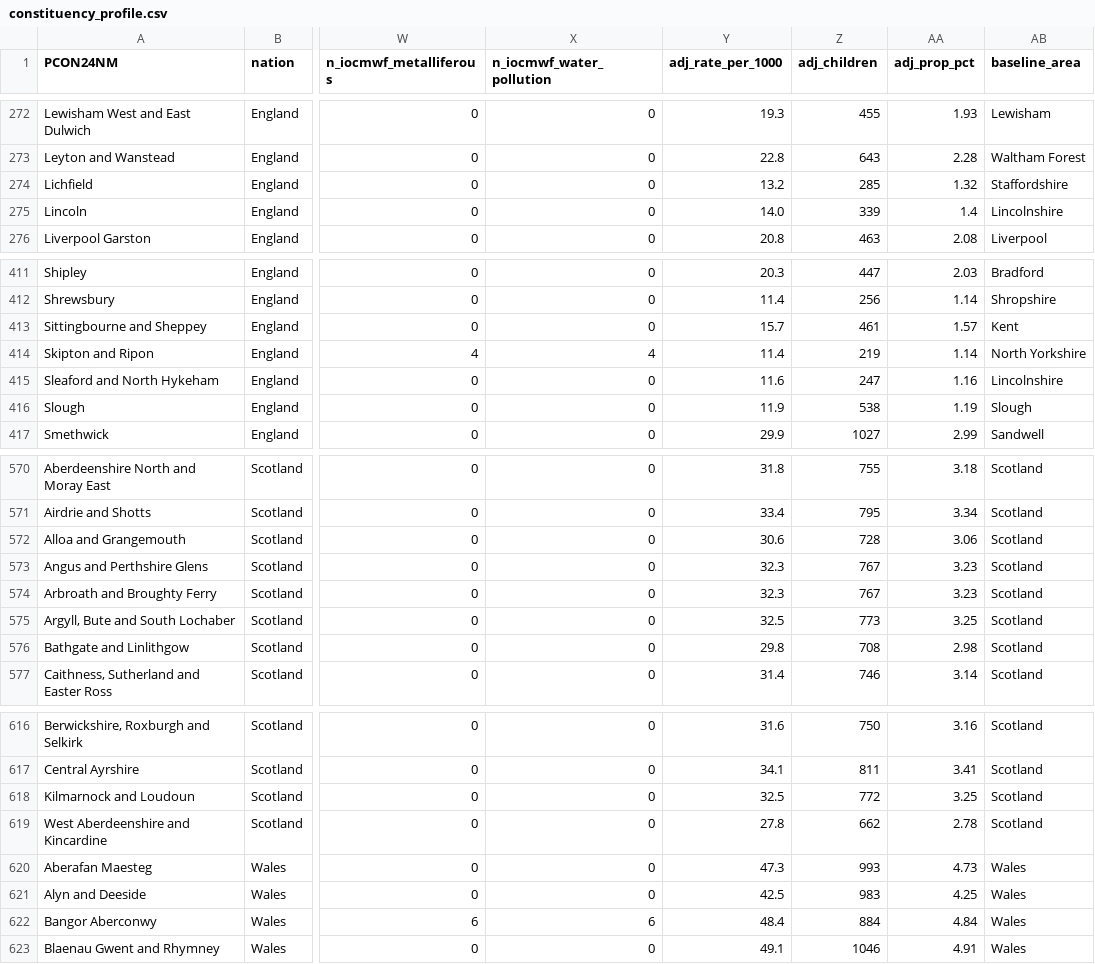
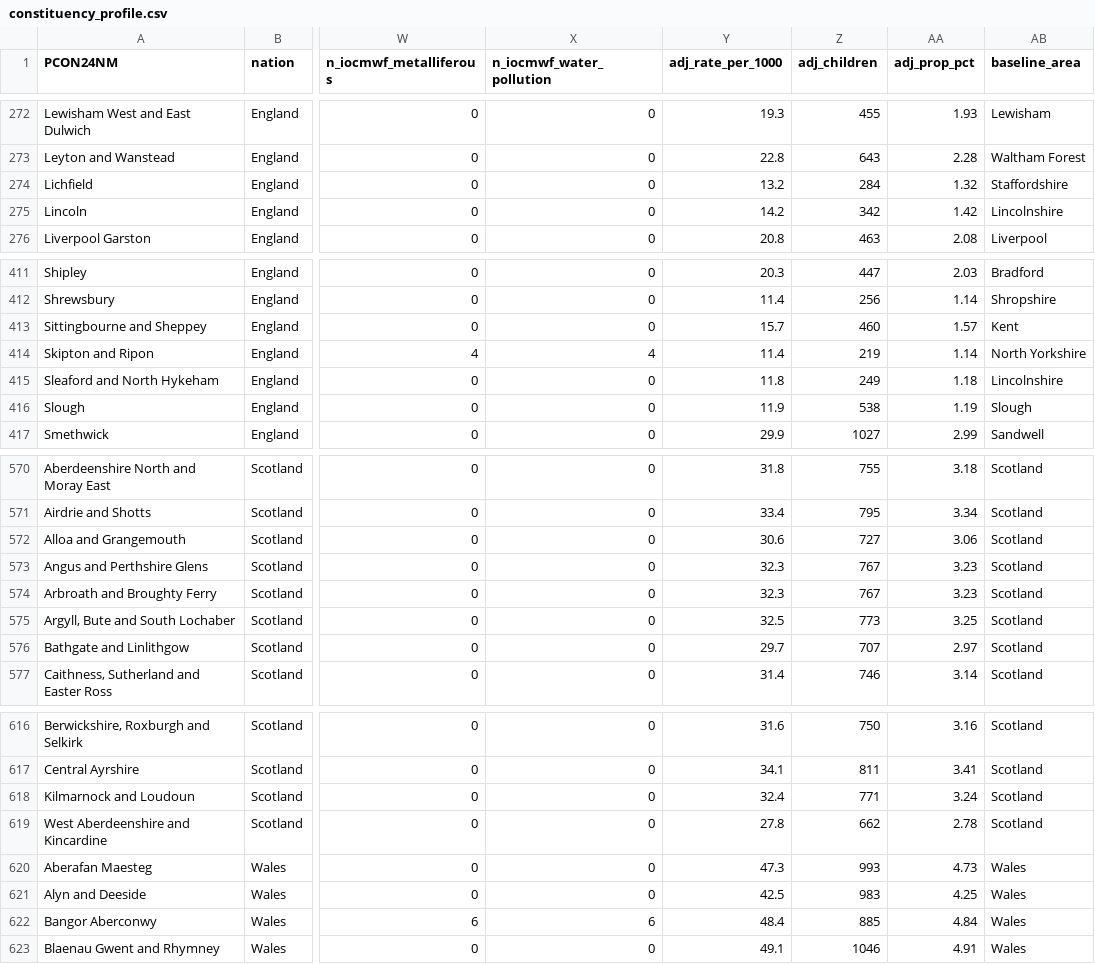
Before and after one commit to lcrawfurd/lead-map, a CSV file: constituency_profile.csv, drawn as a sheet; only a part is shown, gaps mark what is left out; the diff covers the shown part only; the diff names each change by its address in the sheet, - before the commit and + after, or states it on an @@ line.

```diff
--- a/constituency_profile.csv
+++ b/constituency_profile.csv
-Z274 (adj_children): 285
+Z274 (adj_children): 284
-Y275 (adj_rate_per_1000): 14.0
+Y275 (adj_rate_per_1000): 14.2
-Z275 (adj_children): 339
+Z275 (adj_children): 342
-AA275 (adj_prop_pct): 1.4
+AA275 (adj_prop_pct): 1.42
-Z413 (adj_children): 461
+Z413 (adj_children): 460
-Y415 (adj_rate_per_1000): 11.6
+Y415 (adj_rate_per_1000): 11.8
-Z415 (adj_children): 247
+Z415 (adj_children): 249
-AA415 (adj_prop_pct): 1.16
+AA415 (adj_prop_pct): 1.18
-Z572 (adj_children): 728
+Z572 (adj_children): 727
-Y576 (adj_rate_per_1000): 29.8
+Y576 (adj_rate_per_1000): 29.7
-Z576 (adj_children): 708
+Z576 (adj_children): 707
-AA576 (adj_prop_pct): 2.98
+AA576 (adj_prop_pct): 2.97
-Y618 (adj_rate_per_1000): 32.5
+Y618 (adj_rate_per_1000): 32.4
-Z618 (adj_children): 772
+Z618 (adj_children): 771
-AA618 (adj_prop_pct): 3.25
+AA618 (adj_prop_pct): 3.24
-Z622 (adj_children): 884
+Z622 (adj_children): 885
```
Also changed, not shown: 94 edited cells elsewhere in this file, 4 other files.
